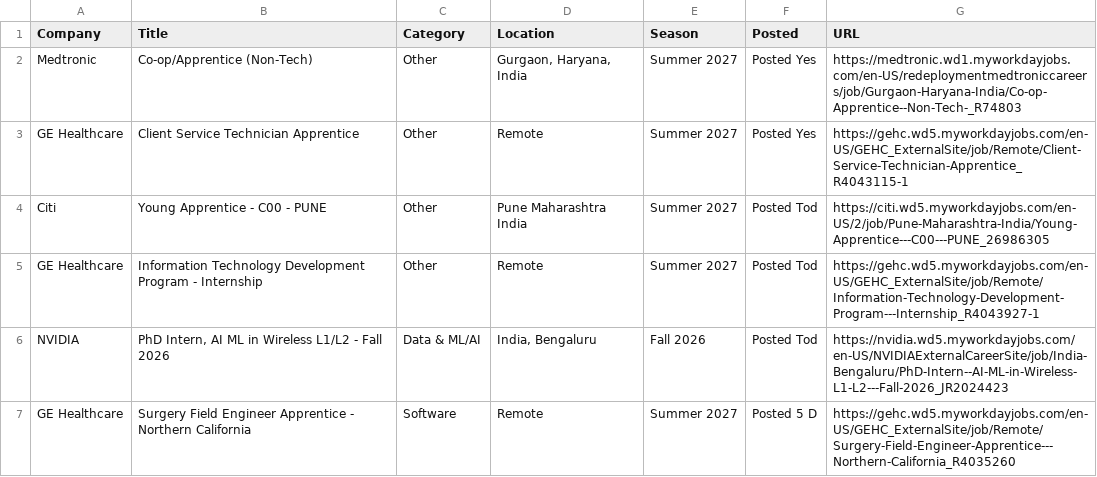
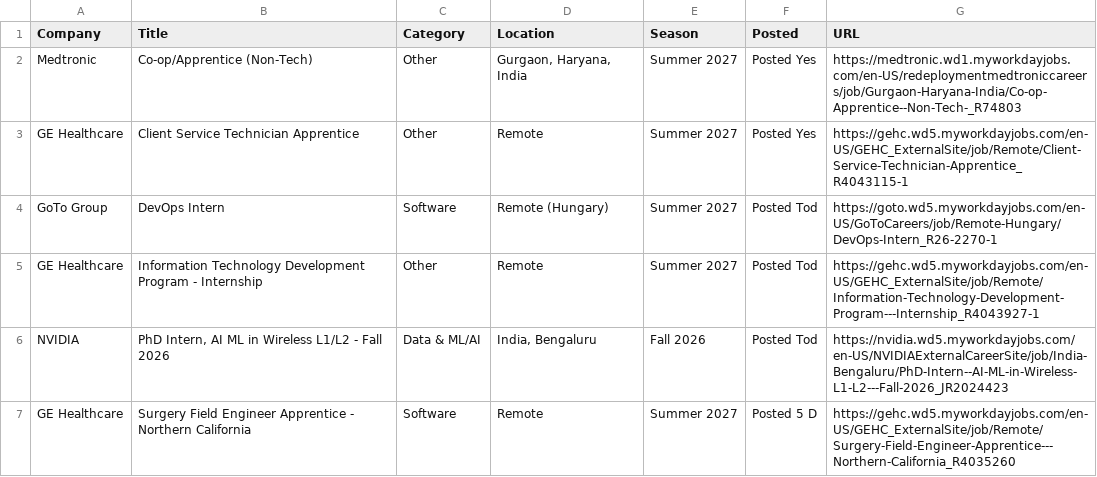
Before and after one commit to 10vulture1005/interns-work, a CSV file: data/internships.csv, drawn as a sheet; only a part is shown; removed rows and columns are numbered as before the commit, all else as after; the diff names each change by its address in the sheet, - before the commit and + after, or states it on an @@ line.

Commit message:
chore: update internships (2026-09-07 23:01 UTC)

```diff
--- a/data/internships.csv
+++ b/data/internships.csv
-row 4: Citi | Young Apprentice - C00 - PUNE | Other | Pune Maharashtra India | Summer 2027 | Posted Tod | https://citi.wd5.myworkdayjobs.com/en-US/2/job/Pune-Maharashtra-India/Young-Apprentice---C00---PUNE_26986305
+row 4: GoTo Group | DevOps Intern | Software | Remote (Hungary) | Summer 2027 | Posted Tod | https://goto.wd5.myworkdayjobs.com/en-US/GoToCareers/job/Remote-Hungary/DevOps-Intern_R26-2270-1
```
Also changed, not shown: 9 other files.
